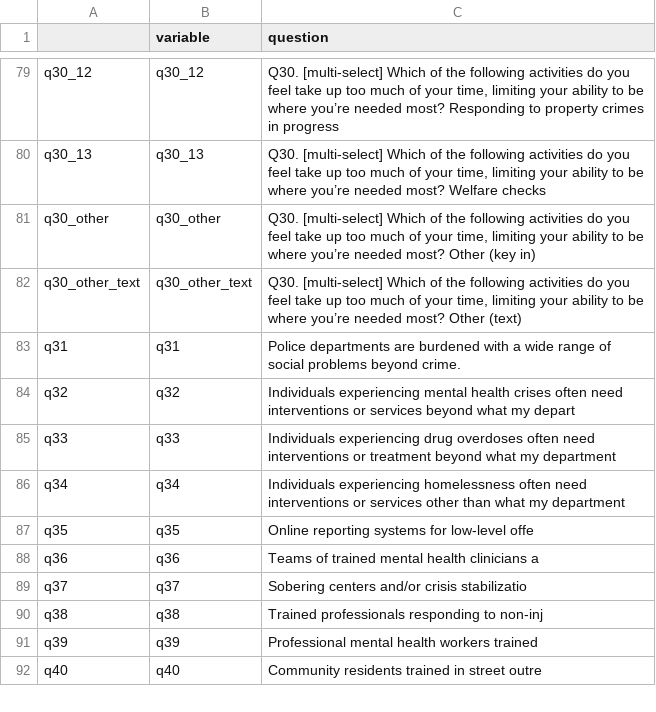
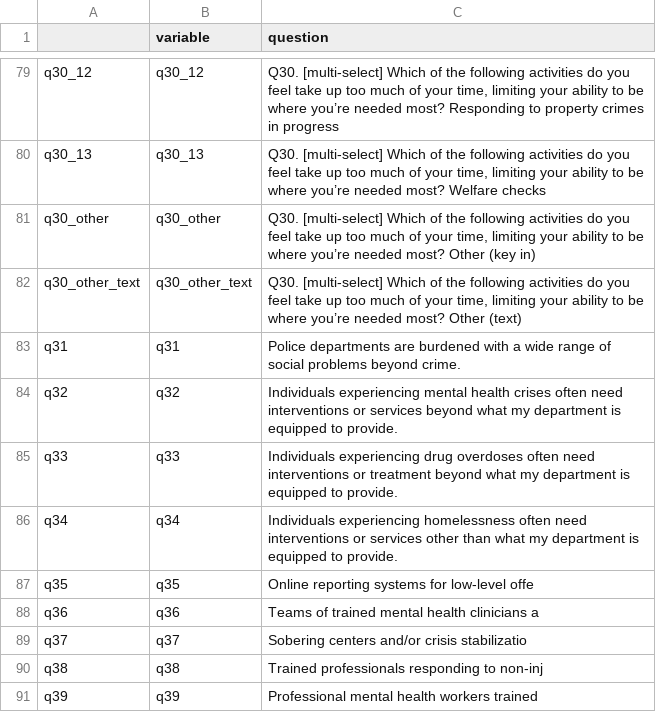
Before and after one commit to Safe-and-Just/RCH-Law-Enforcement-Survey, a CSV file: output/questions as a list.csv, drawn as a sheet; only a part is shown, gaps mark what is left out; the shorter side is filled out with more unchanged rows.

```diff
--- a/output/questions as a list.csv
+++ b/output/questions as a list.csv
@@ -83,5 +83,5 @@
 "q31","q31","Police departments are burdened with a wide range of social problems beyond crime."
-"q32","q32","Individuals experiencing mental health crises often need interventions or services beyond what my depart"
-"q33","q33","Individuals experiencing drug overdoses often need interventions or treatment beyond what my department"
-"q34","q34","Individuals experiencing homelessness often need interventions or services other than what my department"
+"q32","q32","Individuals experiencing mental health crises often need interventions or services beyond what my department is equipped to provide."
+"q33","q33","Individuals experiencing drug overdoses often need interventions or treatment beyond what my department is equipped to provide."
+"q34","q34","Individuals experiencing homelessness often need interventions or services other than what my department is equipped to provide."
 "q35","q35","Online reporting systems for low-level offe"
```
Also changed, not shown: 1 other file.
